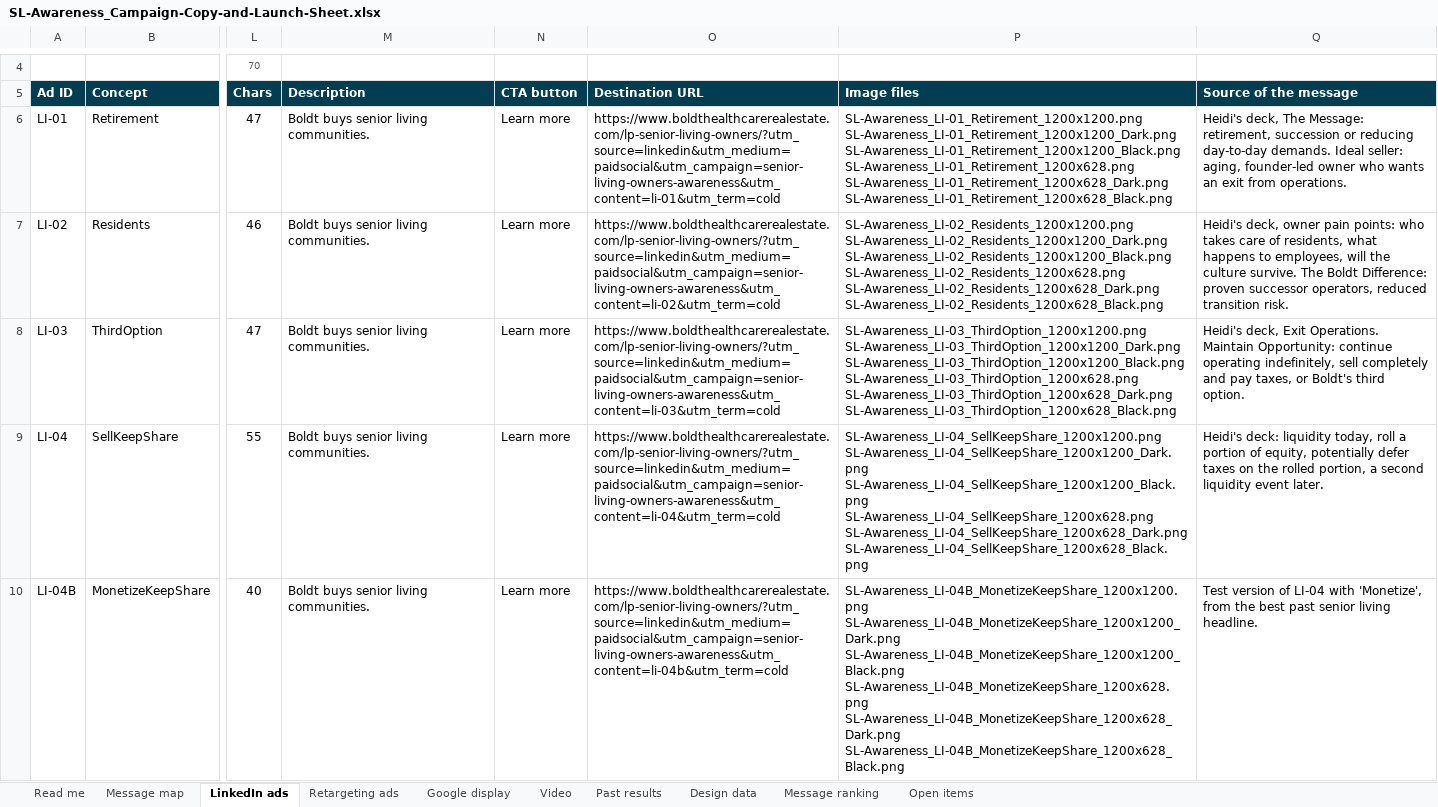
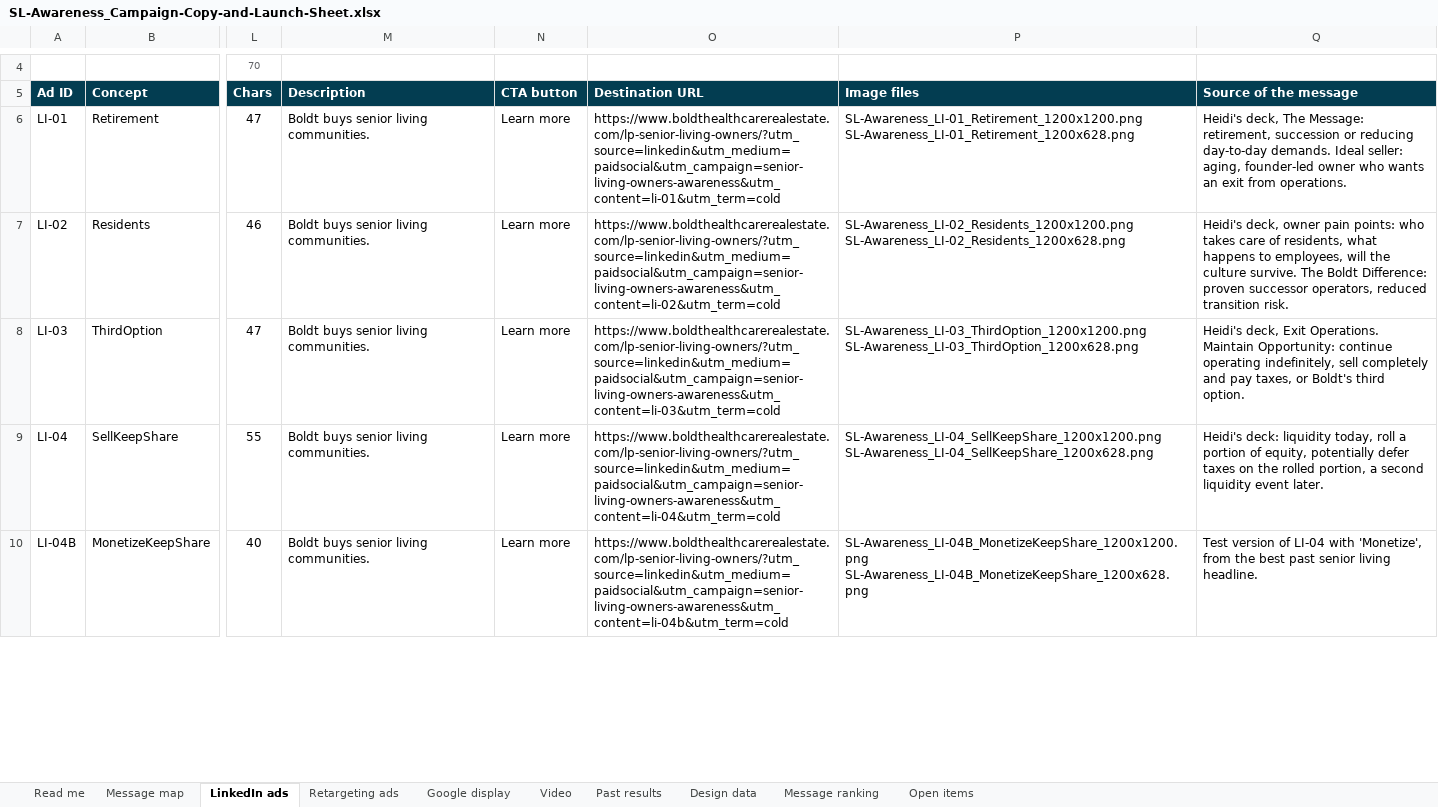
Before and after one commit to baueramy94-boop/boldt-marketing-dashboard, an Excel workbook: public/campaigns/sl-awareness/SL-Awareness_Campaign-Copy-and-Launch-Sheet.xlsx, sheet LinkedIn ads, drawn as a sheet; only a part is shown, gaps mark what is left out; values as stored, in another font and other column widths than the file's, no borders; conditional formats not drawn; ↵ is a line break in a cell; the diff covers the shown part only; the diff names each change by its address in the sheet, - before the commit and + after, or states it on an @@ line.

```diff
--- a/public/campaigns/sl-awareness/SL-Awareness_Campaign-Copy-and-Launch-Sheet.xlsx (sheet LinkedIn ads)
+++ b/public/campaigns/sl-awareness/SL-Awareness_Campaign-Copy-and-Launch-Sheet.xlsx (sheet LinkedIn ads)
-P6 (Image files): SL-Awareness_LI-01_Retirement_1200x1200.png ↵ SL-Awareness_LI-01_Retirement_1200x1200_Dark.png ↵ SL-Awareness_LI-01_Retirement_1200x1200_Black.png ↵ SL-Awareness_LI-01_Retirement_1200x628.png ↵ SL-Awareness_LI-01_Retirement_1200x628_Dark.png ↵ SL-Awareness_LI-01_Retirement_1200x628_Black.png
+P6 (Image files): SL-Awareness_LI-01_Retirement_1200x1200.png ↵ SL-Awareness_LI-01_Retirement_1200x628.png
-P7 (Image files): SL-Awareness_LI-02_Residents_1200x1200.png ↵ SL-Awareness_LI-02_Residents_1200x1200_Dark.png ↵ SL-Awareness_LI-02_Residents_1200x1200_Black.png ↵ SL-Awareness_LI-02_Residents_1200x628.png ↵ SL-Awareness_LI-02_Residents_1200x628_Dark.png ↵ SL-Awareness_LI-02_Residents_1200x628_Black.png
+P7 (Image files): SL-Awareness_LI-02_Residents_1200x1200.png ↵ SL-Awareness_LI-02_Residents_1200x628.png
-P8 (Image files): SL-Awareness_LI-03_ThirdOption_1200x1200.png ↵ SL-Awareness_LI-03_ThirdOption_1200x1200_Dark.png ↵ SL-Awareness_LI-03_ThirdOption_1200x1200_Black.png ↵ SL-Awareness_LI-03_ThirdOption_1200x628.png ↵ SL-Awareness_LI-03_ThirdOption_1200x628_Dark.png ↵ SL-Awareness_LI-03_ThirdOption_1200x628_Black.png
+P8 (Image files): SL-Awareness_LI-03_ThirdOption_1200x1200.png ↵ SL-Awareness_LI-03_ThirdOption_1200x628.png
-P9 (Image files): SL-Awareness_LI-04_SellKeepShare_1200x1200.png ↵ SL-Awareness_LI-04_SellKeepShare_1200x1200_Dark.png ↵ SL-Awareness_LI-04_SellKeepShare_1200x1200_Black.png ↵ SL-Awareness_LI-04_SellKeepShare_1200x628.png ↵ SL-Awareness_LI-04_SellKeepShare_1200x628_Dark.png ↵ SL-Awareness_LI-04_SellKeepShare_1200x628_Black.png
+P9 (Image files): SL-Awareness_LI-04_SellKeepShare_1200x1200.png ↵ SL-Awareness_LI-04_SellKeepShare_1200x628.png
-P10 (Image files): SL-Awareness_LI-04B_MonetizeKeepShare_1200x1200.png ↵ SL-Awareness_LI-04B_MonetizeKeepShare_1200x1200_Dark.png ↵ SL-Awareness_LI-04B_MonetizeKeepShare_1200x1200_Black.png ↵ SL-Awareness_LI-04B_MonetizeKeepShare_1200x628.png ↵ SL-Awareness_LI-04B_MonetizeKeepShare_1200x628_Dark.png ↵ SL-Awareness_LI-04B_MonetizeKeepShare_1200x628_Black.png
+P10 (Image files): SL-Awareness_LI-04B_MonetizeKeepShare_1200x1200.png ↵ SL-Awareness_LI-04B_MonetizeKeepShare_1200x628.png
```
Also changed, not shown: 13 edited cells elsewhere in this sheet, sheet Google display, sheet Retargeting ads, sheet Read me, 6 other files.
